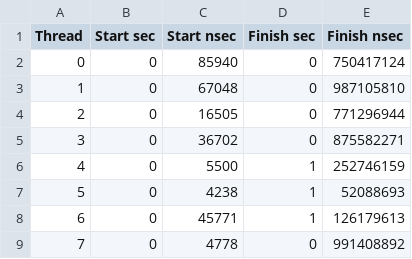
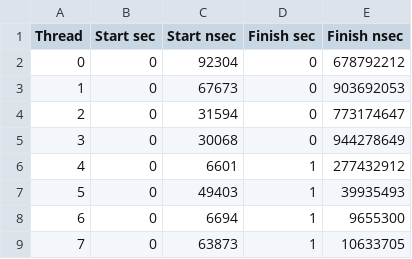
Before and after one commit to jlclemon/MEVBench, a CSV file: Results/SIFT_l_8.csv, drawn as a sheet.

```diff
--- a/Results/SIFT_l_8.csv
+++ b/Results/SIFT_l_8.csv
@@ -1,9 +1,9 @@
 Thread,Start sec, Start nsec,Finish sec, Finish nsec
-0,0,85940,0,750417124
-1,0,67048,0,987105810
-2,0,16505,0,771296944
-3,0,36702,0,875582271
-4,0,5500,1,252746159
-5,0,4238,1,52088693
-6,0,45771,1,126179613
-7,0,4778,0,991408892
+0,0,92304,0,678792212
+1,0,67673,0,903692053
+2,0,31594,0,773174647
+3,0,30068,0,944278649
+4,0,6601,1,277432912
+5,0,49403,1,39935493
+6,0,6694,1,9655300
+7,0,63873,1,10633705
```
Also changed, not shown: 37 other files.
